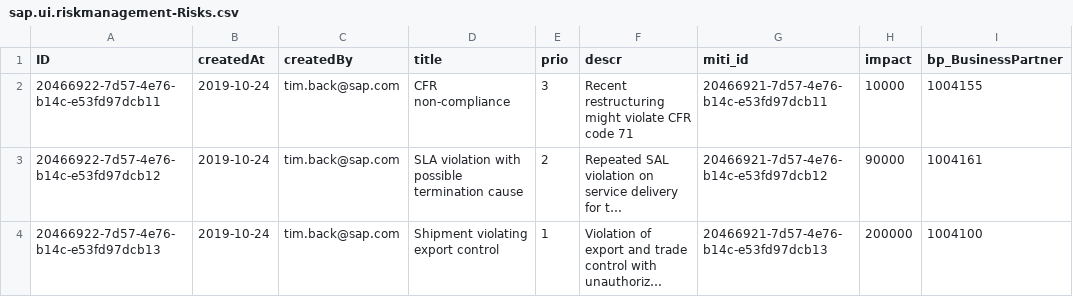
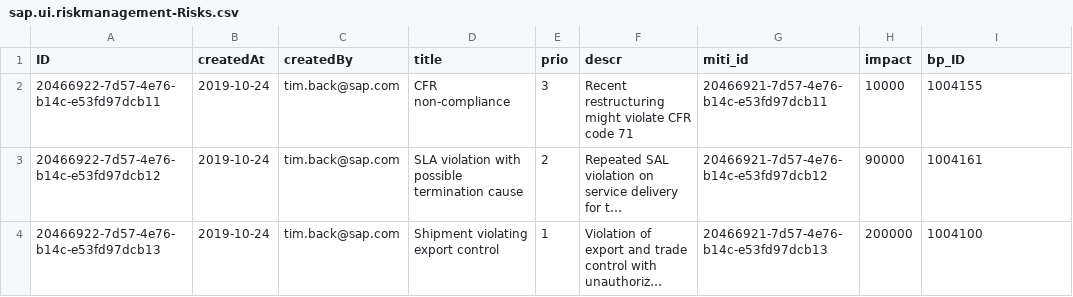
Before and after one commit to i353590/Issue_Portal_Risk16, a CSV file: db/data/sap.ui.riskmanagement-Risks.csv, drawn as a sheet; long unchanged cells end in ….

```diff
--- a/db/data/sap.ui.riskmanagement-Risks.csv
+++ b/db/data/sap.ui.riskmanagement-Risks.csv
@@ -1,2 +1,2 @@
-ID;createdAt;createdBy;title;prio;descr;miti_id;impact;bp_BusinessPartner
+ID;createdAt;createdBy;title;prio;descr;miti_id;impact;bp_ID
 20466922-7d57-4e76-b14c-e53fd97dcb11;2019-10-24;tim.back@sap.com;CFR non-compliance ;3;Recent restructuring might violate CFR code 71;20466921-7d57-4e76-b14c-e53fd97dcb11;10000;1004155
```
Also changed, not shown: 9 other files.
